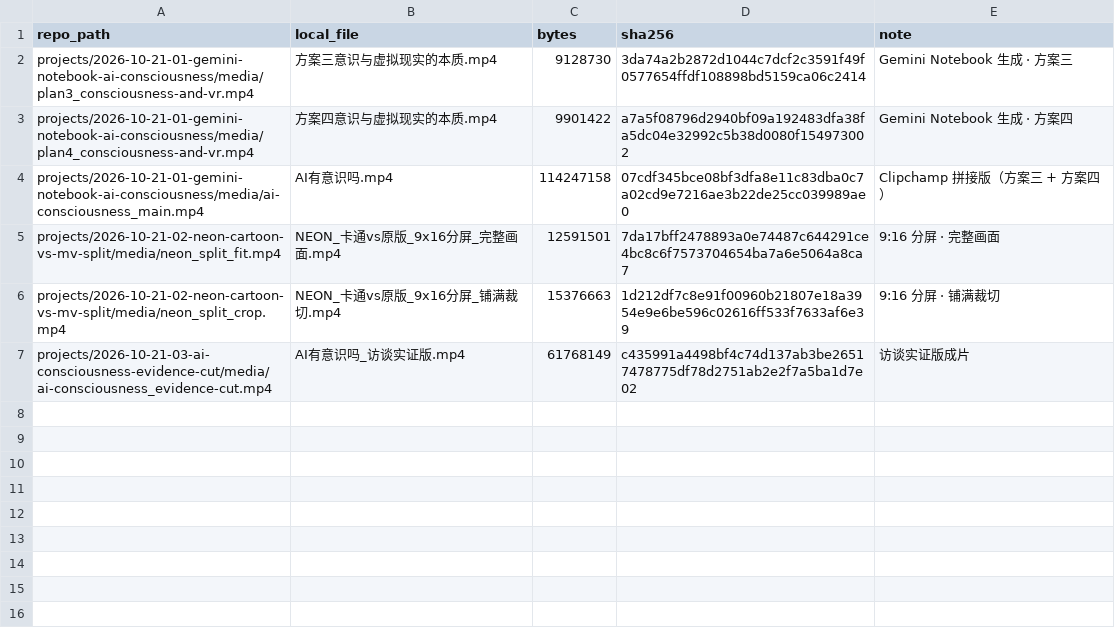
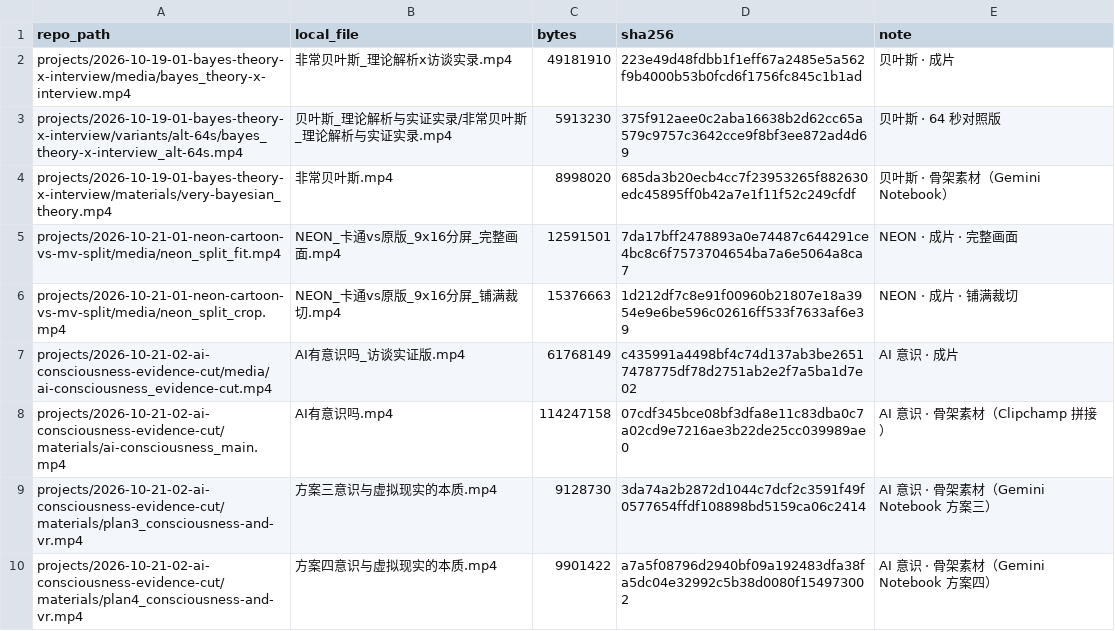
Before and after one commit to Anna-SAP/Fun-Videos-Anna, a CSV file: tools/video-manifest.csv, drawn as a sheet.

```diff
--- a/tools/video-manifest.csv
+++ b/tools/video-manifest.csv
@@ -1,7 +1,10 @@
 repo_path,local_file,bytes,sha256,note
-projects/2026-10-21-01-gemini-notebook-ai-consciousness/media/plan3_consciousness-and-vr.mp4,方案三意识与虚拟现实的本质.mp4,9128730,3da74a2b2872d1044c7dcf2c3591f49f0577654ffdf108898bd5159ca06c2414,Gemini Notebook 生成 · 方案三
-projects/2026-10-21-01-gemini-notebook-ai-consciousness/media/plan4_consciousness-and-vr.mp4,方案四意识与虚拟现实的本质.mp4,9901422,a7a5f08796d2940bf09a192483dfa38fa5dc04e32992c5b38d0080f154973002,Gemini Notebook 生成 · 方案四
-projects/2026-10-21-01-gemini-notebook-ai-consciousness/media/ai-consciousness_main.mp4,AI有意识吗.mp4,114247158,07cdf345bce08bf3dfa8e11c83dba0c7a02cd9e7216ae3b22de25cc039989ae0,Clipchamp 拼接版（方案三 + 方案四）
-projects/2026-10-21-02-neon-cartoon-vs-mv-split/media/neon_split_fit.mp4,NEON_卡通vs原版_9x16分屏_完整画面.mp4,12591501,7da17bff2478893a0e74487c644291ce4bc8c6f7573704654ba7a6e5064a8ca7,9:16 分屏 · 完整画面
-projects/2026-10-21-02-neon-cartoon-vs-mv-split/media/neon_split_crop.mp4,NEON_卡通vs原版_9x16分屏_铺满裁切.mp4,15376663,1d212df7c8e91f00960b21807e18a3954e9e6be596c02616ff533f7633af6e39,9:16 分屏 · 铺满裁切
-projects/2026-10-21-03-ai-consciousness-evidence-cut/media/ai-consciousness_evidence-cut.mp4,AI有意识吗_访谈实证版.mp4,61768149,c435991a4498bf4c74d137ab3be26517478775df78d2751ab2e2f7a5ba1d7e02,访谈实证版成片
+projects/2026-10-19-01-bayes-theory-x-interview/media/bayes_theory-x-interview.mp4,非常贝叶斯_理论解析x访谈实录.mp4,49181910,223e49d48fdbb1f1eff67a2485e5a562f9b4000b53b0fcd6f1756fc845c1b1ad,贝叶斯 · 成片
+projects/2026-10-19-01-bayes-theory-x-interview/variants/alt-64s/bayes_theory-x-interview_alt-64s.mp4,贝叶斯_理论解析与实证实录/非常贝叶斯_理论解析与实证实录.mp4,5913230,375f912aee0c2aba16638b2d62cc65a579c9757c3642cce9f8bf3ee872ad4d69,贝叶斯 · 64 秒对照版
+projects/2026-10-19-01-bayes-theory-x-interview/materials/very-bayesian_theory.mp4,非常贝叶斯.mp4,8998020,685da3b20ecb4cc7f23953265f882630edc45895ff0b42a7e1f11f52c249cfdf,贝叶斯 · 骨架素材（Gemini Notebook）
+projects/2026-10-21-01-neon-cartoon-vs-mv-split/media/neon_split_fit.mp4,NEON_卡通vs原版_9x16分屏_完整画面.mp4,12591501,7da17bff2478893a0e74487c644291ce4bc8c6f7573704654ba7a6e5064a8ca7,NEON · 成片 · 完整画面
+projects/2026-10-21-01-neon-cartoon-vs-mv-split/media/neon_split_crop.mp4,NEON_卡通vs原版_9x16分屏_铺满裁切.mp4,15376663,1d212df7c8e91f00960b21807e18a3954e9e6be596c02616ff533f7633af6e39,NEON · 成片 · 铺满裁切
+projects/2026-10-21-02-ai-consciousness-evidence-cut/media/ai-consciousness_evidence-cut.mp4,AI有意识吗_访谈实证版.mp4,61768149,c435991a4498bf4c74d137ab3be26517478775df78d2751ab2e2f7a5ba1d7e02,AI 意识 · 成片
+projects/2026-10-21-02-ai-consciousness-evidence-cut/materials/ai-consciousness_main.mp4,AI有意识吗.mp4,114247158,07cdf345bce08bf3dfa8e11c83dba0c7a02cd9e7216ae3b22de25cc039989ae0,AI 意识 · 骨架素材（Clipchamp 拼接）
+projects/2026-10-21-02-ai-consciousness-evidence-cut/materials/plan3_consciousness-and-vr.mp4,方案三意识与虚拟现实的本质.mp4,9128730,3da74a2b2872d1044c7dcf2c3591f49f0577654ffdf108898bd5159ca06c2414,AI 意识 · 骨架素材（Gemini Notebook 方案三）
+projects/2026-10-21-02-ai-consciousness-evidence-cut/materials/plan4_consciousness-and-vr.mp4,方案四意识与虚拟现实的本质.mp4,9901422,a7a5f08796d2940bf09a192483dfa38fa5dc04e32992c5b38d0080f154973002,AI 意识 · 骨架素材（Gemini Notebook 方案四）
```
Also changed, not shown: 58 other files.
